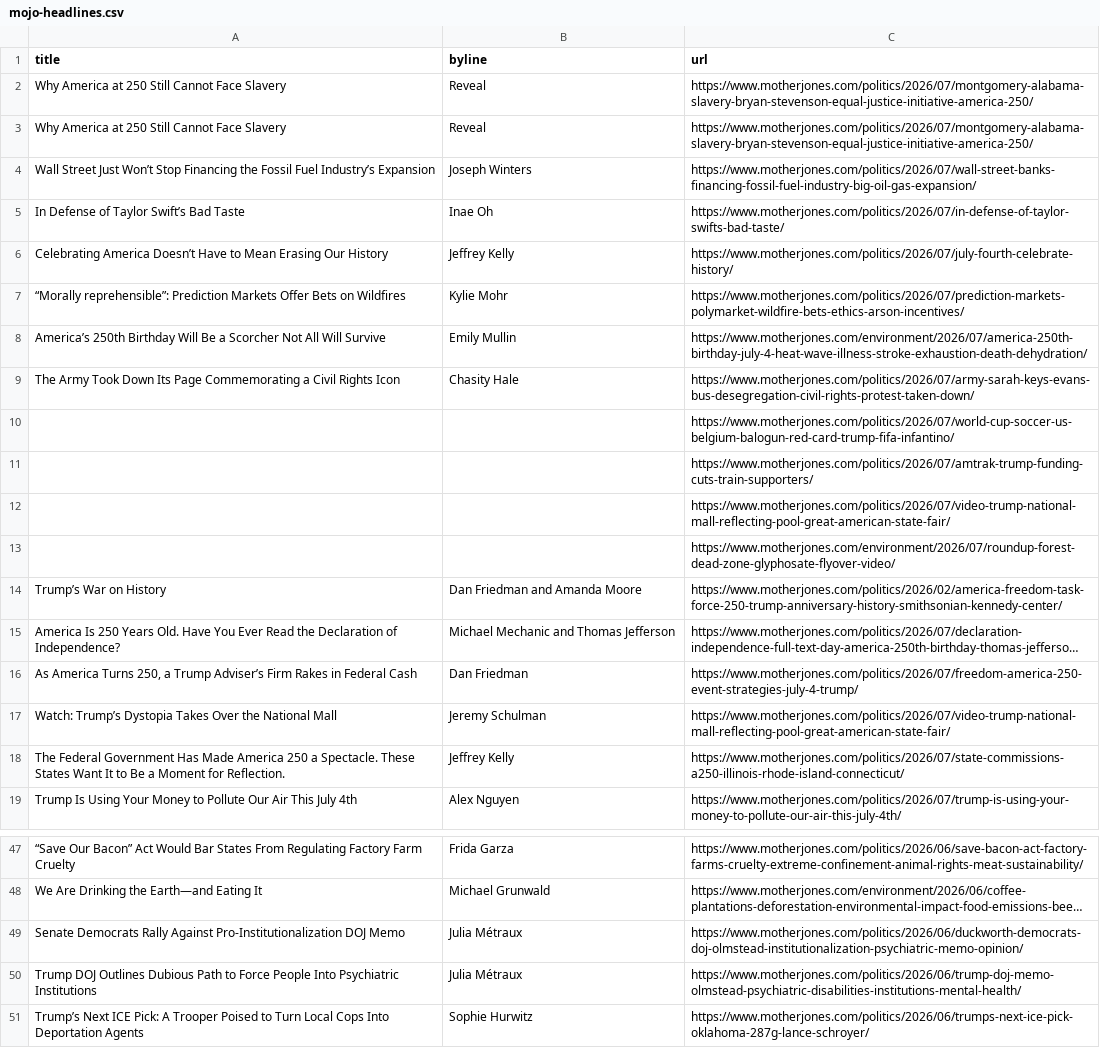
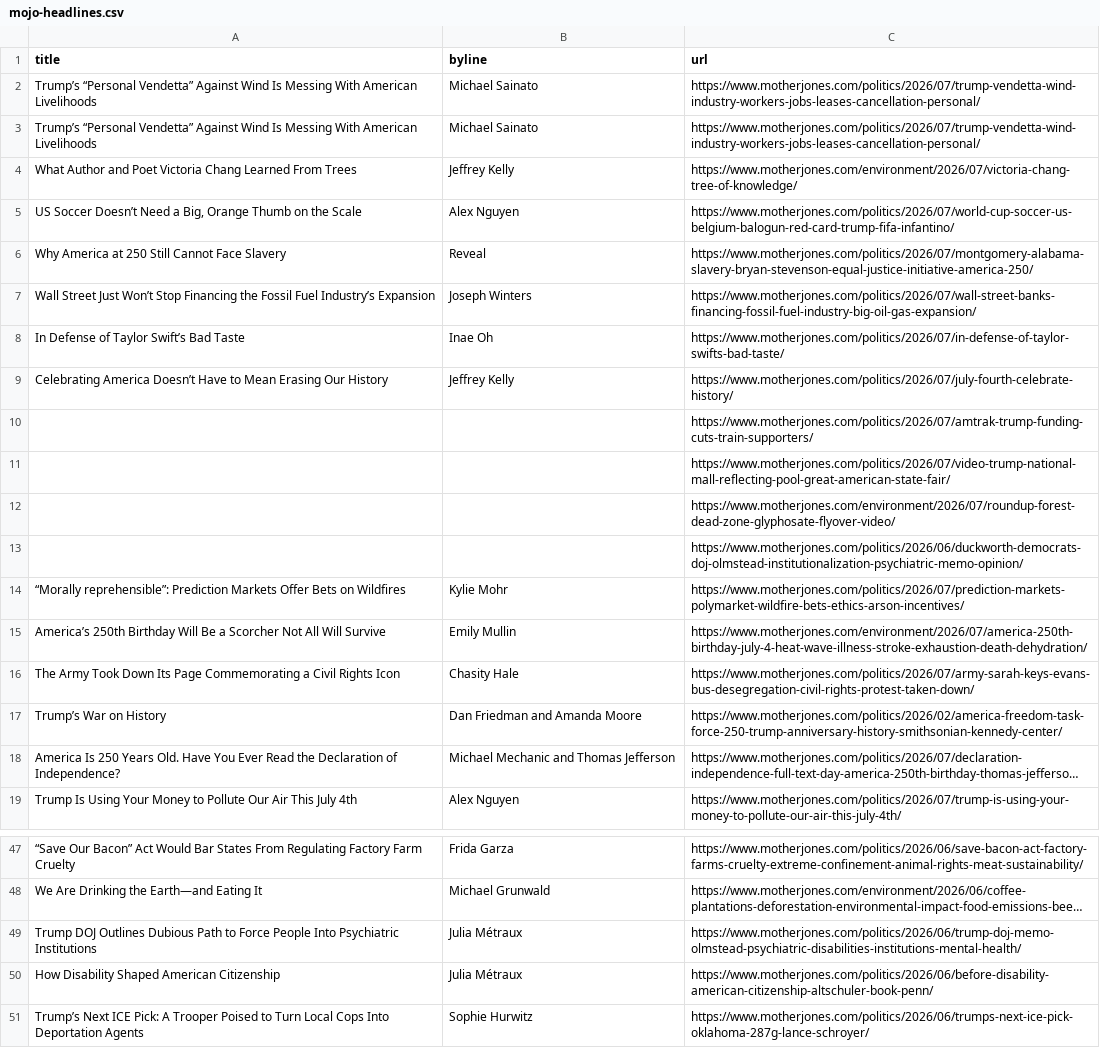
Before and after one commit to abslede/autoscraper, a CSV file: mojo-headlines.csv, drawn as a sheet; only a part is shown, gaps mark what is left out; long unchanged cells end in …; removed rows and columns are numbered as before the commit, all else as after; the diff covers the shown part only; the diff names each change by its address in the sheet, - before the commit and + after, or states it on an @@ line.

```diff
--- a/mojo-headlines.csv
+++ b/mojo-headlines.csv
-row 2: Why America at 250 Still Cannot Face Slavery | Reveal | https://www.motherjones.com/politics/2026/07/montgomery-alabama-slavery-bryan-stevenson-equal-justice-initiative-america-250/
@@ row 29 moved to row 2: Trump’s “Personal Vendetta” Against Wind… @@
+row 3: Trump’s “Personal Vendetta” Against Wind Is Messing With American Livelihoods | Michael Sainato | https://www.motherjones.com/politics/2026/07/trump-vendetta-wind-industry-workers-jobs-leases-cancellation-personal/
@@ row 31 moved to row 4: What Author and Poet Victoria Chang Lear… @@
+row 5: US Soccer Doesn’t Need a Big, Orange Thumb on the Scale | Alex Nguyen | https://www.motherjones.com/politics/2026/07/world-cup-soccer-us-belgium-balogun-red-card-trump-fifa-infantino/
@@ row 11 moved to row 10: https://www.motherjones.com/politics/202… @@
@@ row 12 moved to row 11: https://www.motherjones.com/politics/202… @@
@@ row 13 moved to row 12: https://www.motherjones.com/environment/… @@
+row 13:  |  | https://www.motherjones.com/politics/2026/06/duckworth-democrats-doj-olmstead-institutionalization-psychiatric-memo-opinion/
-row 10:  |  | https://www.motherjones.com/politics/2026/07/world-cup-soccer-us-belgium-balogun-red-card-trump-fifa-infantino/
-row 16: As America Turns 250, a Trump Adviser’s Firm Rakes in Federal Cash | Dan Friedman | https://www.motherjones.com/politics/2026/07/freedom-america-250-event-strategies-july-4-trump/
-row 17: Watch: Trump’s Dystopia Takes Over the National Mall | Jeremy Schulman | https://www.motherjones.com/politics/2026/07/video-trump-national-mall-reflecting-pool-great-american-state-fair/
@@ row 18 moved to row 29: The Federal Government Has Made America … @@
-row 49: Senate Democrats Rally Against Pro-Institutionalization DOJ Memo | Julia Métraux | https://www.motherjones.com/politics/2026/06/duckworth-democrats-doj-olmstead-institutionalization-psychiatric-memo-opinion/
+row 50: How Disability Shaped American Citizenship | Julia Métraux | https://www.motherjones.com/politics/2026/06/before-disability-american-citizenship-altschuler-book-penn/
```
Also changed, not shown: 1 added row elsewhere in this file.
